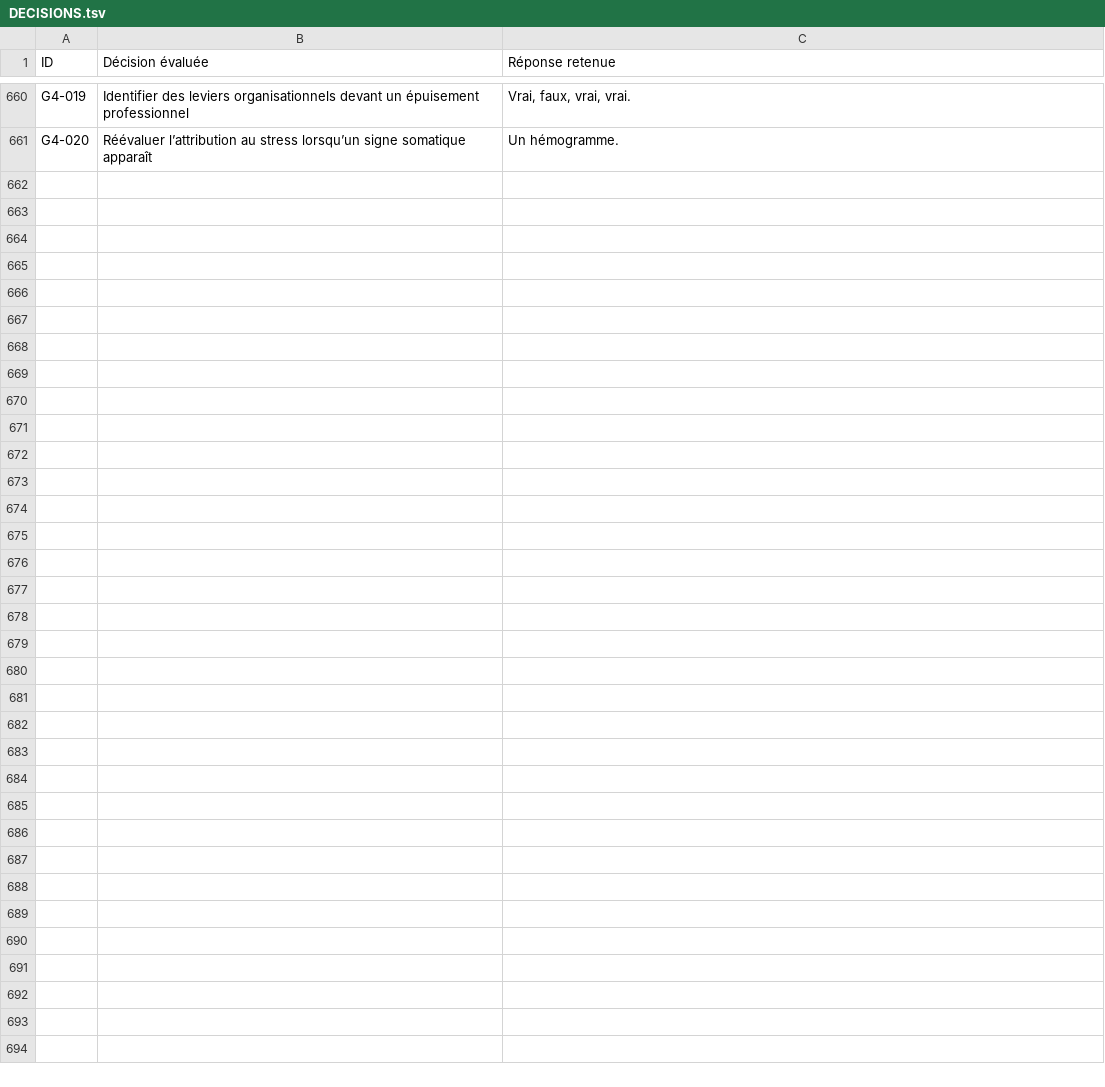
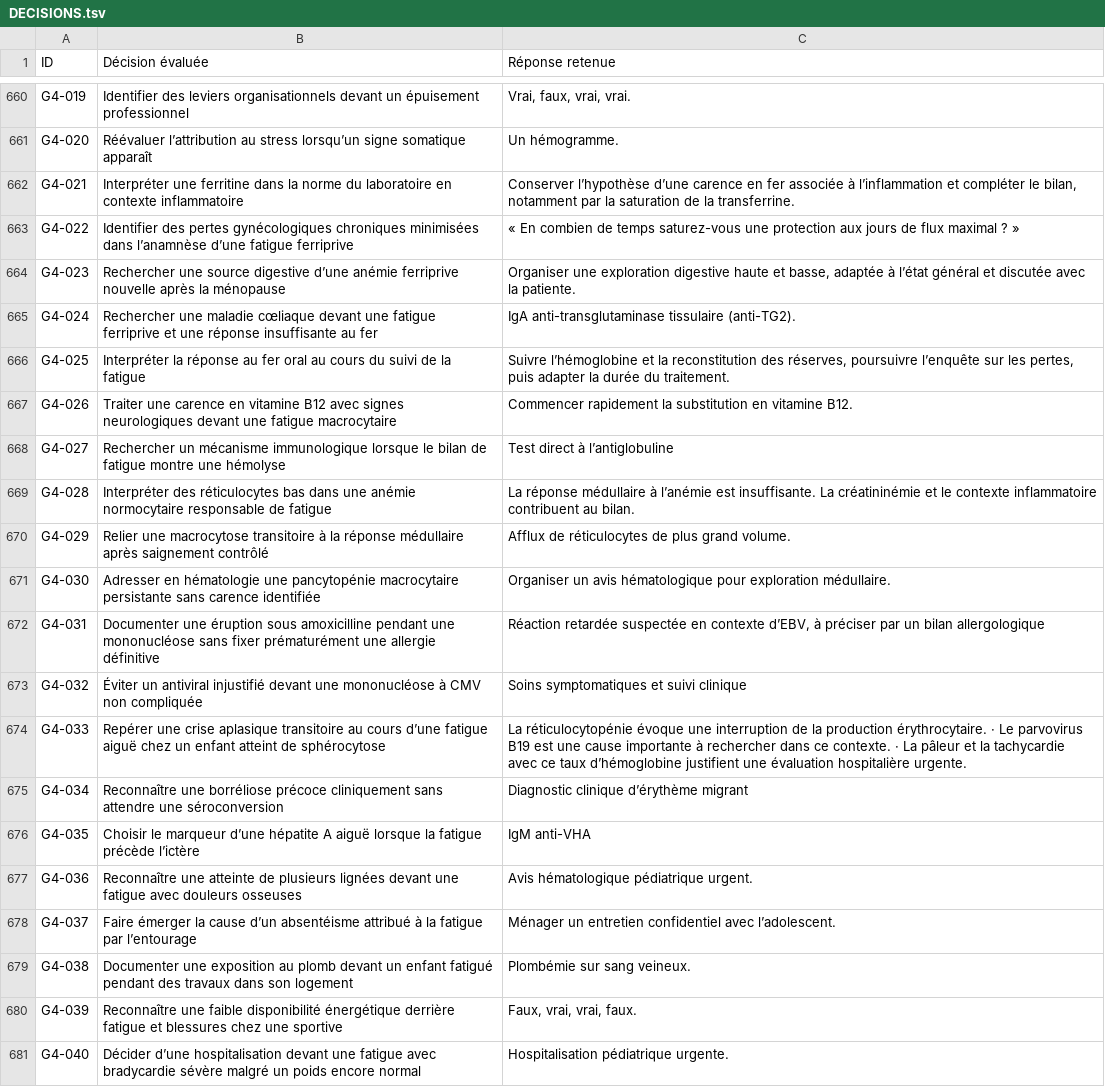
Before and after one commit to vialdjoukang-spec/organigramme-examen-federal, a TSV file: QCMs_A_K'_Menus_Long_Chatgpt/DECISIONS.tsv, drawn as a sheet; only a part is shown, gaps mark what is left out.

```diff
--- a/QCMs_A_K'_Menus_Long_Chatgpt/DECISIONS.tsv
+++ b/QCMs_A_K'_Menus_Long_Chatgpt/DECISIONS.tsv
@@ -661 +661,21 @@ G4-019	Identifier des leviers organisationnels devant un épuisement professionn
 G4-020	Réévaluer l’attribution au stress lorsqu’un signe somatique apparaît	Un hémogramme.
+G4-021	Interpréter une ferritine dans la norme du laboratoire en contexte inflammatoire	Conserver l’hypothèse d’une carence en fer associée à l’inflammation et compléter le bilan, notamment par la saturation de la transferrine.
+G4-022	Identifier des pertes gynécologiques chroniques minimisées dans l’anamnèse d’une fatigue ferriprive	« En combien de temps saturez-vous une protection aux jours de flux maximal ? »
+G4-023	Rechercher une source digestive d’une anémie ferriprive nouvelle après la ménopause	Organiser une exploration digestive haute et basse, adaptée à l’état général et discutée avec la patiente.
+G4-024	Rechercher une maladie cœliaque devant une fatigue ferriprive et une réponse insuffisante au fer	IgA anti-transglutaminase tissulaire (anti-TG2).
+G4-025	Interpréter la réponse au fer oral au cours du suivi de la fatigue	Suivre l’hémoglobine et la reconstitution des réserves, poursuivre l’enquête sur les pertes, puis adapter la durée du traitement.
+G4-026	Traiter une carence en vitamine B12 avec signes neurologiques devant une fatigue macrocytaire	Commencer rapidement la substitution en vitamine B12.
+G4-027	Rechercher un mécanisme immunologique lorsque le bilan de fatigue montre une hémolyse	Test direct à l’antiglobuline
+G4-028	Interpréter des réticulocytes bas dans une anémie normocytaire responsable de fatigue	La réponse médullaire à l’anémie est insuffisante. La créatininémie et le contexte inflammatoire contribuent au bilan.
+G4-029	Relier une macrocytose transitoire à la réponse médullaire après saignement contrôlé	Afflux de réticulocytes de plus grand volume.
+G4-030	Adresser en hématologie une pancytopénie macrocytaire persistante sans carence identifiée	Organiser un avis hématologique pour exploration médullaire.
+G4-031	Documenter une éruption sous amoxicilline pendant une mononucléose sans fixer prématurément une allergie définitive	Réaction retardée suspectée en contexte d’EBV, à préciser par un bilan allergologique
+G4-032	Éviter un antiviral injustifié devant une mononucléose à CMV non compliquée	Soins symptomatiques et suivi clinique
+G4-033	Repérer une crise aplasique transitoire au cours d’une fatigue aiguë chez un enfant atteint de sphérocytose	La réticulocytopénie évoque une interruption de la production érythrocytaire. · Le parvovirus B19 est une cause importante à rechercher dans ce contexte. · La pâleur et la tachycardie avec ce taux d’hémoglobine justifient une évaluation hospitalière urgente.
+G4-034	Reconnaître une borréliose précoce cliniquement sans attendre une séroconversion	Diagnostic clinique d’érythème migrant
+G4-035	Choisir le marqueur d’une hépatite A aiguë lorsque la fatigue précède l’ictère	IgM anti-VHA
+G4-036	Reconnaître une atteinte de plusieurs lignées devant une fatigue avec douleurs osseuses	Avis hématologique pédiatrique urgent.
+G4-037	Faire émerger la cause d’un absentéisme attribué à la fatigue par l’entourage	Ménager un entretien confidentiel avec l’adolescent.
+G4-038	Documenter une exposition au plomb devant un enfant fatigué pendant des travaux dans son logement	Plombémie sur sang veineux.
+G4-039	Reconnaître une faible disponibilité énergétique derrière fatigue et blessures chez une sportive	Faux, vrai, vrai, faux.
+G4-040	Décider d’une hospitalisation devant une fatigue avec bradycardie sévère malgré un poids encore normal	Hospitalisation pédiatrique urgente.
```
Also changed, not shown: 2 other files.
